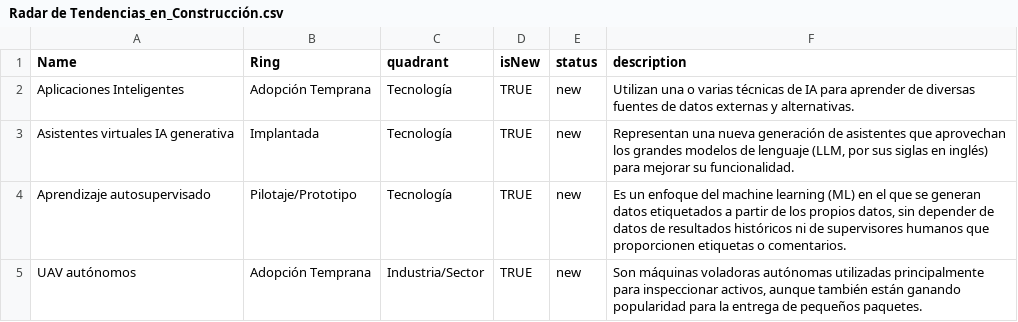
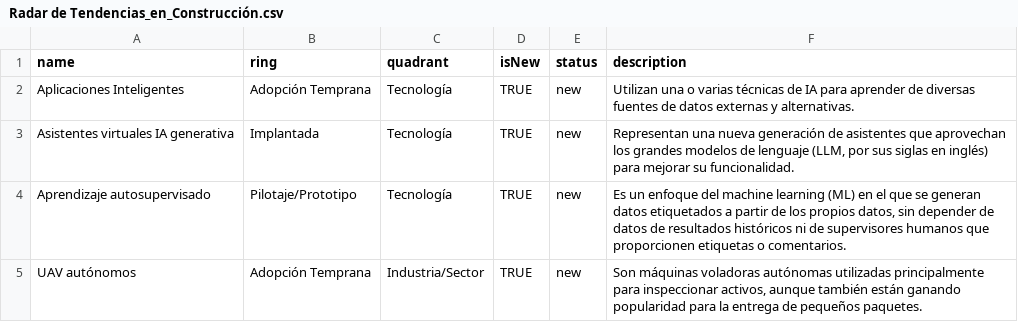
Before and after one commit to MiguelRedondoNunez/tech_radar_byco, a CSV file: Radar de Tendencias_en_Construcción.csv, drawn as a sheet; only a part is shown.

Commit message:
Update Radar de Tendencias_en_Construcción.csv

```diff
--- a/Radar de Tendencias_en_Construcción.csv
+++ b/Radar de Tendencias_en_Construcción.csv
@@ -1,2 +1,2 @@
-Name,Ring,quadrant,isNew,status,description
+name,ring,quadrant,isNew,status,description
 Aplicaciones Inteligentes,Adopción Temprana,Tecnología,TRUE,new,"Utilizan una o varias técnicas de IA para aprender de diversas fuentes de datos externas y alternativas."
```
